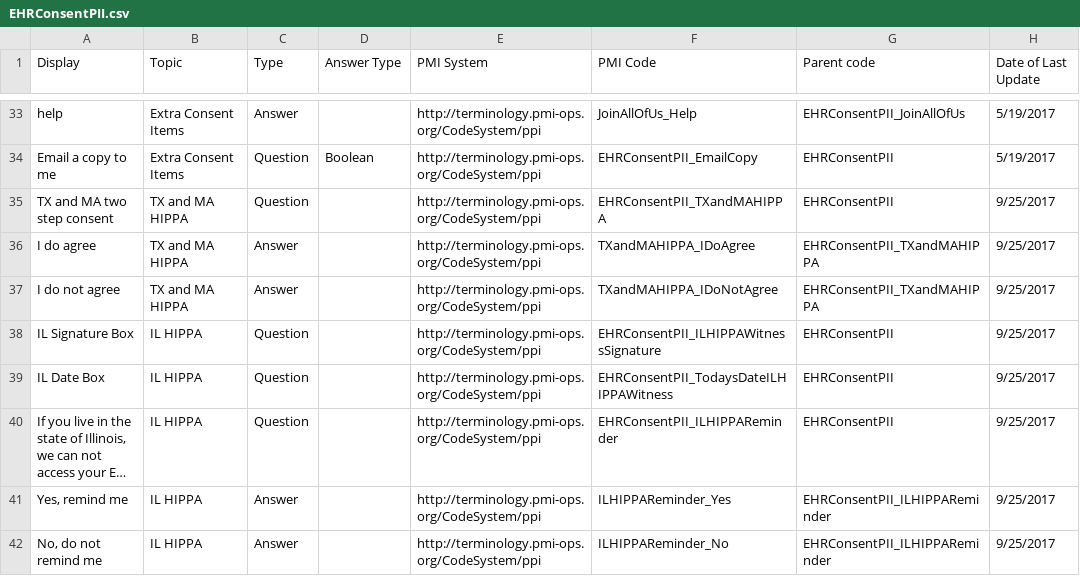
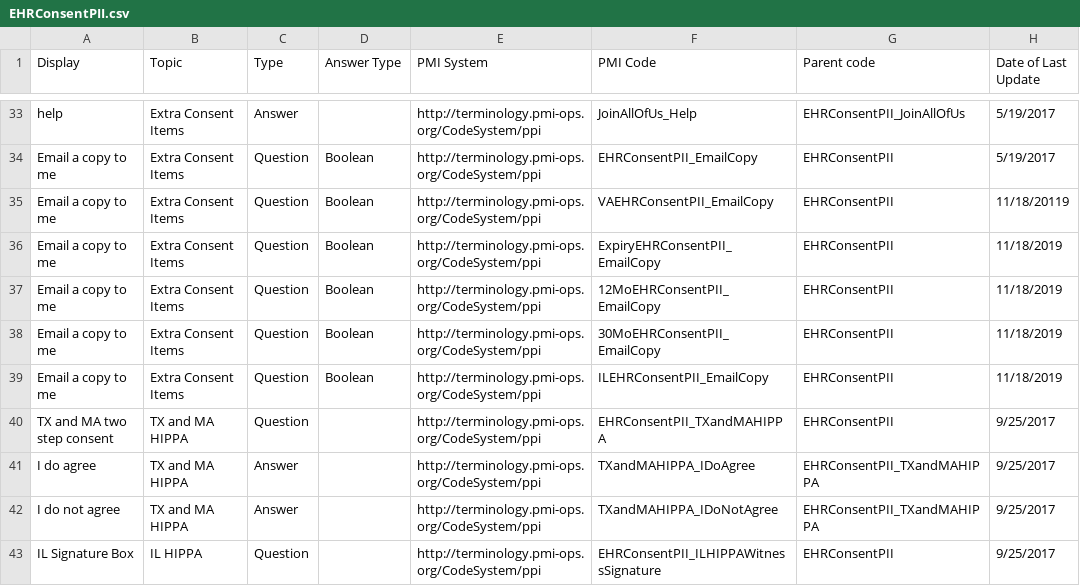
Before and after one commit to all-of-us-terminology/codebook-to-fhir, a CSV file: sheets/EHRConsentPII.csv, drawn as a sheet; only a part is shown, gaps mark what is left out; the shorter side is filled out with more unchanged rows; long unchanged cells end in ….

```diff
--- a/sheets/EHRConsentPII.csv
+++ b/sheets/EHRConsentPII.csv
@@ -34,2 +34,7 @@ help,Extra Consent Items,Answer,,http://terminology.pmi-ops.org/CodeSystem/ppi,J
 Email a copy to me,Extra Consent Items,Question,Boolean,http://terminology.pmi-ops.org/CodeSystem/ppi,EHRConsentPII_EmailCopy,EHRConsentPII,5/19/2017
+Email a copy to me,Extra Consent Items,Question,Boolean,http://terminology.pmi-ops.org/CodeSystem/ppi,VAEHRConsentPII_EmailCopy,EHRConsentPII,11/18/20119
+Email a copy to me,Extra Consent Items,Question,Boolean,http://terminology.pmi-ops.org/CodeSystem/ppi,ExpiryEHRConsentPII_EmailCopy,EHRConsentPII,11/18/2019
+Email a copy to me,Extra Consent Items,Question,Boolean,http://terminology.pmi-ops.org/CodeSystem/ppi,12MoEHRConsentPII_EmailCopy,EHRConsentPII,11/18/2019
+Email a copy to me,Extra Consent Items,Question,Boolean,http://terminology.pmi-ops.org/CodeSystem/ppi,30MoEHRConsentPII_EmailCopy,EHRConsentPII,11/18/2019
+Email a copy to me,Extra Consent Items,Question,Boolean,http://terminology.pmi-ops.org/CodeSystem/ppi,ILEHRConsentPII_EmailCopy,EHRConsentPII,11/18/2019
 TX and MA two step consent,TX and MA HIPPA,Question,,http://terminology.pmi-ops.org/CodeSystem/ppi,EHRConsentPII_TXandMAHIPPA,EHRConsentPII,9/25/2017
```
Also changed, not shown: sheets/OverallHealth.csv, sheets/PersonalMedicalHistory.csv, 3 other files.
